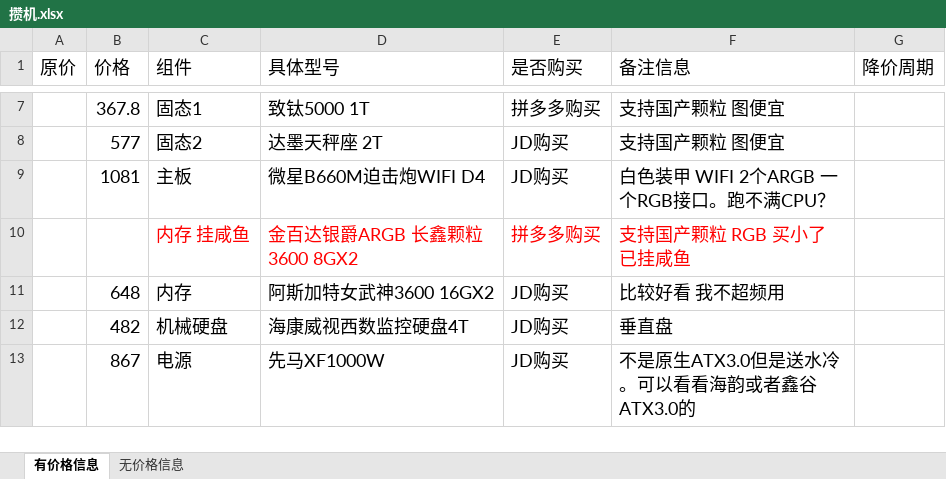
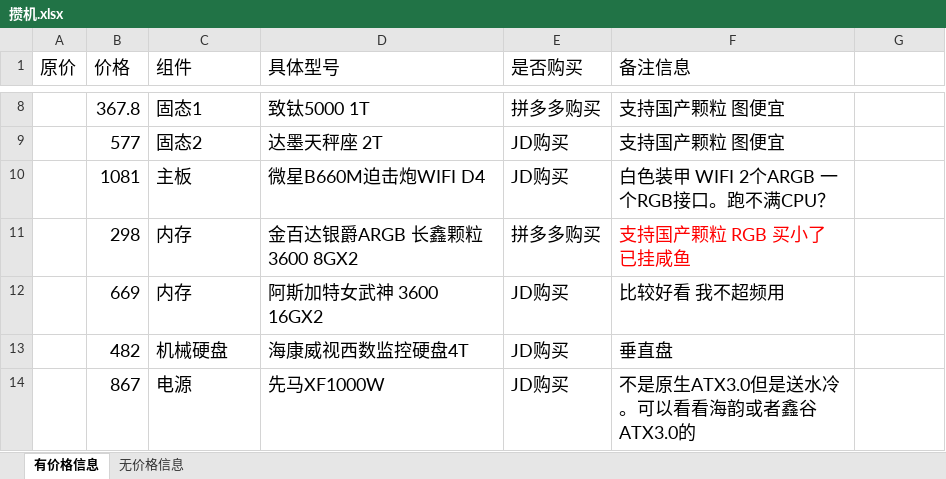
Before and after one commit to CNxielong/BuildPC, an Excel workbook: 攒机.xlsx, sheet 有价格信息, drawn as a sheet; only a part is shown, gaps mark what is left out; values as stored, in another font and other column widths than the file's, no borders; addresses are those after the commit; the diff covers the shown part only; the diff names each change by its address in the sheet, - before the commit and + after, or states it on an @@ line.

```diff
--- a/攒机.xlsx (sheet 有价格信息)
+++ b/攒机.xlsx (sheet 有价格信息)
-G1: 降价周期
+G1: (empty)
-B11 (价格): (empty)
+B11 (价格): 298
-C11 (组件): 内存 挂咸鱼
+C11 (组件): 内存
-C11:E11 text colour: #FF0000
+C11:E11 text colour: black
-B12 (价格): 648
+B12 (价格): 669
-D12 (具体型号): 阿斯加特女武神3600 16GX2
+D12 (具体型号): 阿斯加特女武神 3600 16GX2
```
Also changed, not shown: 11 added rows, 2 removed rows and 11 edited cells elsewhere in this sheet, sheet 无价格信息, hidden cells.
